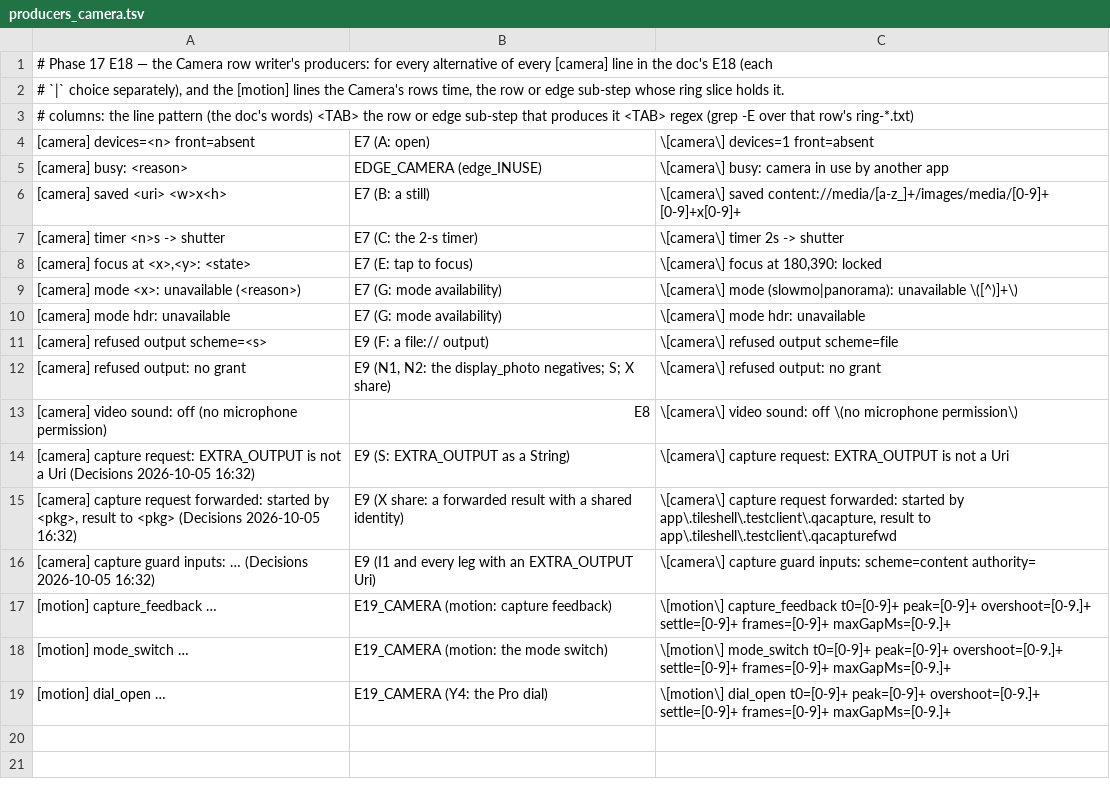
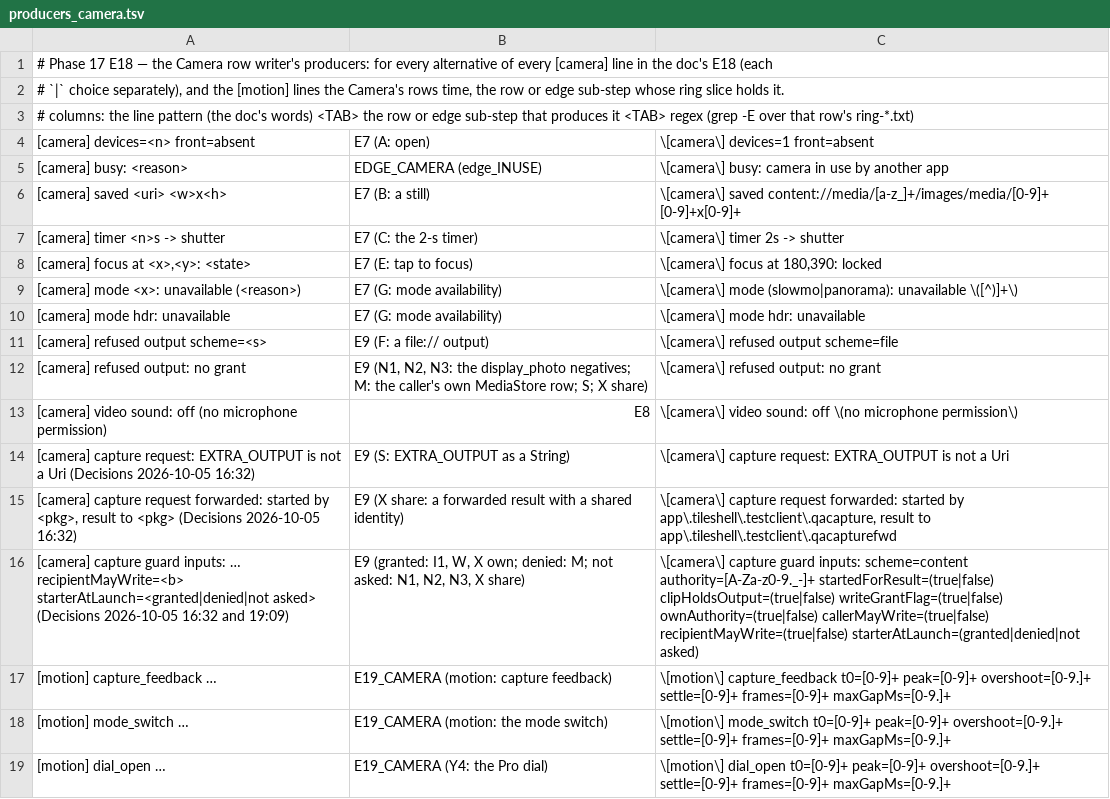
Before and after one commit to kingpinzs/tessera, a TSV file: docs/plan/qa/phase-17/E18/producers_camera.tsv, drawn as a sheet.

```diff
--- a/docs/plan/qa/phase-17/E18/producers_camera.tsv
+++ b/docs/plan/qa/phase-17/E18/producers_camera.tsv
@@ -11,3 +11,3 @@
 [camera] refused output scheme=<s>	E9 (F: a file:// output)	\[camera\] refused output scheme=file
-[camera] refused output: no grant	E9 (N1, N2: the display_photo negatives; S; X share)	\[camera\] refused output: no grant
+[camera] refused output: no grant	E9 (N1, N2, N3: the display_photo negatives; M: the caller's own MediaStore row; S; X share)	\[camera\] refused output: no grant
 [camera] video sound: off (no microphone permission)	E8	\[camera\] video sound: off \(no microphone permission\)
@@ -15,3 +15,3 @@
 [camera] capture request forwarded: started by <pkg>, result to <pkg> (Decisions 2026-10-05 16:32)	E9 (X share: a forwarded result with a shared identity)	\[camera\] capture request forwarded: started by app\.tileshell\.testclient\.qacapture, result to app\.tileshell\.testclient\.qacapturefwd
-[camera] capture guard inputs: … (Decisions 2026-10-05 16:32)	E9 (I1 and every leg with an EXTRA_OUTPUT Uri)	\[camera\] capture guard inputs: scheme=content authority=
+[camera] capture guard inputs: … recipientMayWrite=<b> starterAtLaunch=<granted|denied|not asked> (Decisions 2026-10-05 16:32 and 19:09)	E9 (granted: I1, W, X own; denied: M; not asked: N1, N2, N3, X share)	\[camera\] capture guard inputs: scheme=content authority=[A-Za-z0-9._-]+ startedForResult=(true|false) clipHoldsOutput=(true|false) writeGrantFlag=(true|false) ownAuthority=(true|false) callerMayWrite=(true|false) recipientMayWrite=(true|false) starterAtLaunch=(granted|denied|not asked)
 [motion] capture_feedback …	E19_CAMERA (motion: capture feedback)	\[motion\] capture_feedback t0=[0-9]+ peak=[0-9]+ overshoot=[0-9.]+ settle=[0-9]+ frames=[0-9]+ maxGapMs=[0-9.]+
```
Also changed, not shown: docs/plan/qa/phase-17/E18/notrun_camera.tsv, 3 other files.
